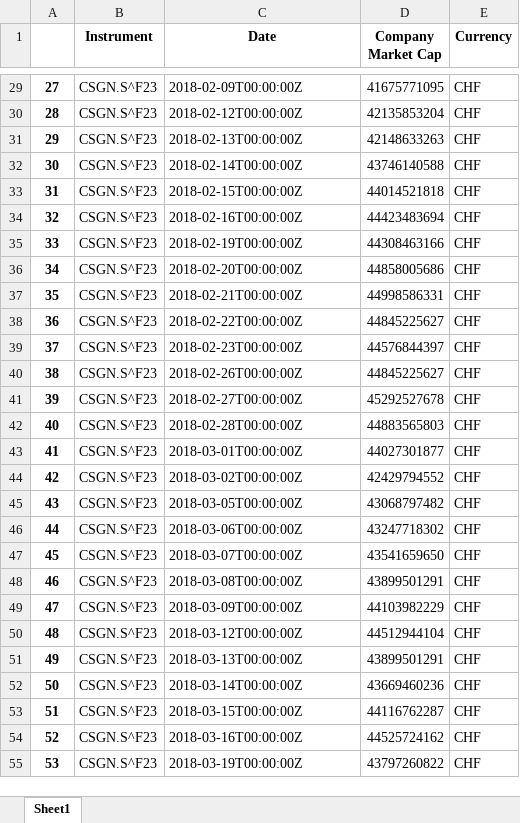
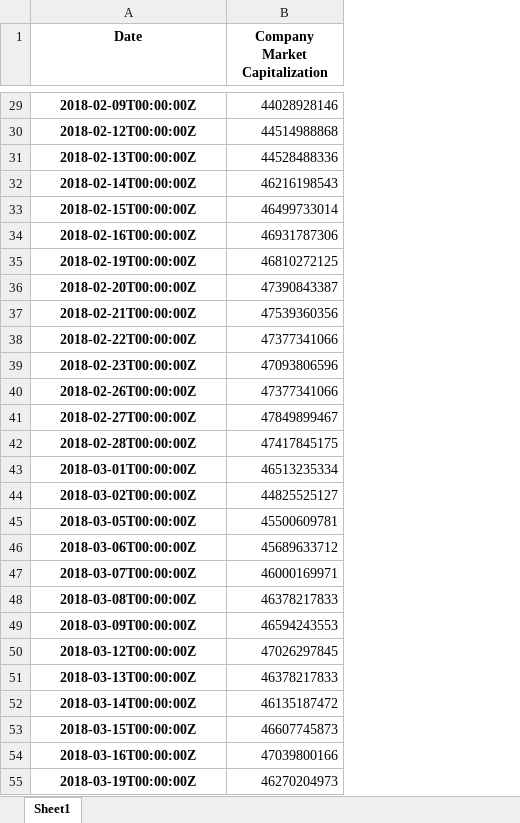
Before and after one commit to steinarb1234/DCL_coco_bond, an Excel workbook: data/cs_market_cap.xlsx, sheet Sheet1, drawn as a sheet; only a part is shown, gaps mark what is left out; values as stored, in another font and other column widths than the file's, no borders; removed rows and columns are numbered as before the commit, all else as after; the diff covers the shown part only; the diff names each change by its address in the sheet, - before the commit and + after, or states it on an @@ line.

```diff
--- a/data/cs_market_cap.xlsx (sheet Sheet1)
+++ b/data/cs_market_cap.xlsx (sheet Sheet1)
-column A, rows 29-55: 27 | 28 | 29 | 30 | 31 | 32 | 33 | 34 | 35 | 36 | 37 | 38 | 39 | 40 | 41 | 42 | 43 | 44 | 45 | 46 | 47 | 48 | 49 | 50 | 51 | 52 | 53
-column B (Instrument), rows 29-55: all CSGN.S^F23
-column D (Company Market Cap), rows 29-55: 41675771095 | 42135853204 | 42148633263 | 43746140588 | 44014521818 | 44423483694 | 44308463166 | 44858005686 | 44998586331 | 44845225627 | 44576844397 | 44845225627 | 45292527678 | 44883565803 | 44027301877 | 42429794552 | 43068797482 | 43247718302 | 43541659650 | 43899501291 | 44103982229 | 44512944104 | 43899501291 | 43669460236 | 44116762287 | 44525724162 | 43797260822
-column E (Currency), rows 29-55: all CHF
+column B (Company Market Capitalization), rows 29-55: 44028928146 | 44514988868 | 44528488336 | 46216198543 | 46499733014 | 46931787306 | 46810272125 | 47390843387 | 47539360356 | 47377341066 | 47093806596 | 47377341066 | 47849899467 | 47417845175 | 46513235334 | 44825525127 | 45500609781 | 45689633712 | 46000169971 | 46378217833 | 46594243553 | 47026297845 | 46378217833 | 46135187472 | 46607745873 | 47039800166 | 46270204973
@@ A29:A55 bold: off → on, alignment: left → center @@
```
Also changed, not shown: cell formats elsewhere in this sheet, data/cds_spread.xlsx, data/cs_balance_sheet.xlsx, 16 other files.
